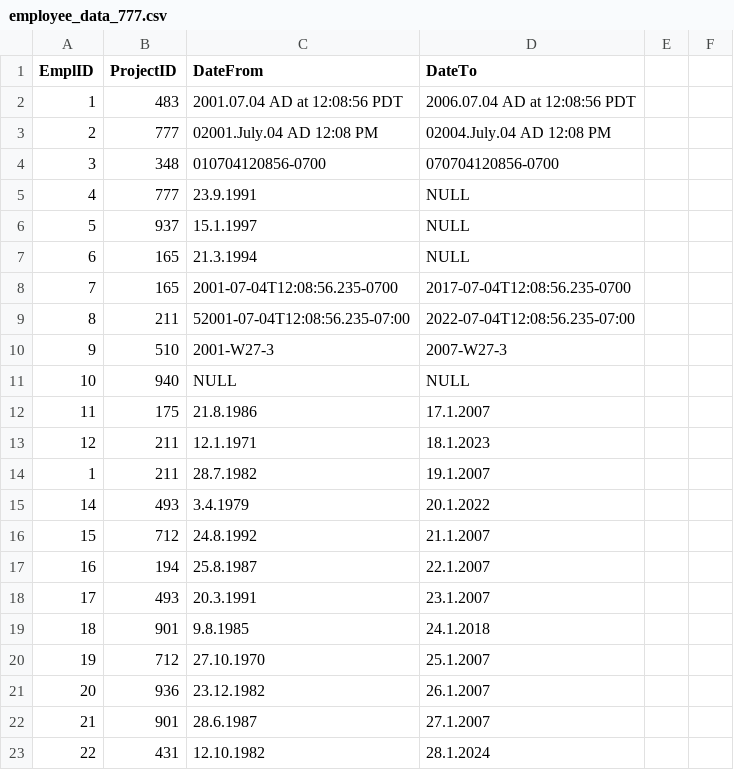
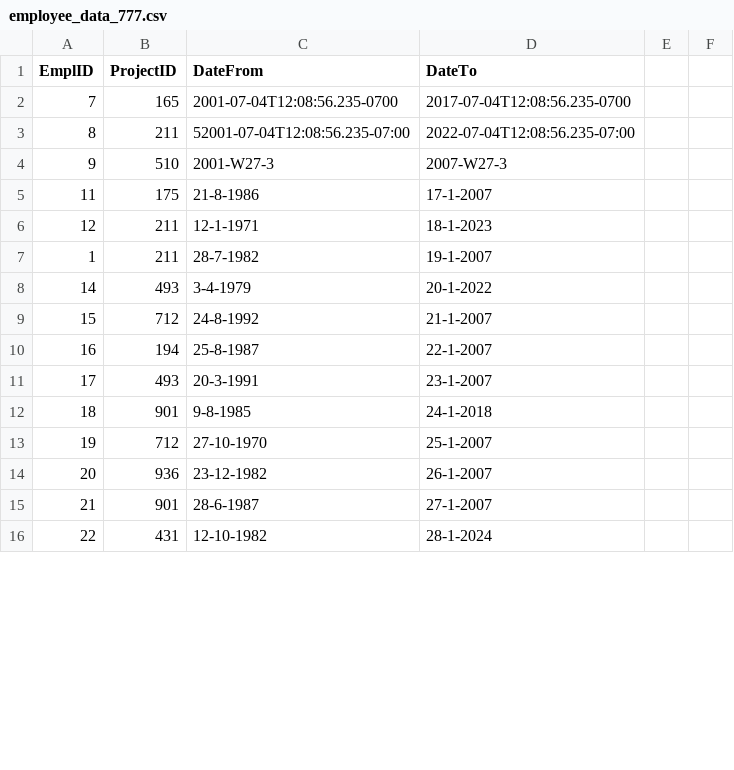
Before and after one commit to Shiny3/Zdravka-Dimitrova-employees, a CSV file: bin/sources/employee_data_777.csv, drawn as a sheet; only a part is shown; the diff covers the shown part only.

Commit message:
add delimiter for line reader for date matcher

```diff
--- a/bin/sources/employee_data_777.csv
+++ b/bin/sources/employee_data_777.csv
@@ -1,8 +1,2 @@
 EmplID,ProjectID,DateFrom,DateTo
-1,483,2001.07.04 AD at 12:08:56 PDT,2006.07.04 AD at 12:08:56 PDT
-2,777,02001.July.04 AD 12:08 PM,02004.July.04 AD 12:08 PM
-3,348,010704120856-0700,070704120856-0700
-4,777,23.9.1991,NULL
-5,937,15.1.1997,NULL
-6,165,21.3.1994,NULL
 7,165,2001-07-04T12:08:56.235-0700,2017-07-04T12:08:56.235-0700
@@ -10,14 +4,13 @@ EmplID,ProjectID,DateFrom,DateTo
 9,510,2001-W27-3,2007-W27-3
-10,940,NULL,NULL
-11,175,21.8.1986,17.1.2007
-12,211,12.1.1971,18.1.2023
-1,211,28.7.1982,19.1.2007
-14,493,3.4.1979,20.1.2022
-15,712,24.8.1992,21.1.2007
-16,194,25.8.1987,22.1.2007
-17,493,20.3.1991,23.1.2007
-18,901,9.8.1985,24.1.2018
-19,712,27.10.1970,25.1.2007
-20,936,23.12.1982,26.1.2007
-21,901,28.6.1987,27.1.2007
-22,431,12.10.1982,28.1.2024
+11,175,21-8-1986,17-1-2007
+12,211,12-1-1971,18-1-2023
+1,211,28-7-1982,19-1-2007
+14,493,3-4-1979,20-1-2022
+15,712,24-8-1992,21-1-2007
+16,194,25-8-1987,22-1-2007
+17,493,20-3-1991,23-1-2007
+18,901,9-8-1985,24-1-2018
+19,712,27-10-1970,25-1-2007
+20,936,23-12-1982,26-1-2007
+21,901,28-6-1987,27-1-2007
+22,431,12-10-1982,28-1-2024
```
Also changed, not shown: 4 removed rows and 30 edited cells elsewhere in this file, src/sources/employee_data_777.csv, src/sources/employee_data_777_1.csv, 15 other files.
